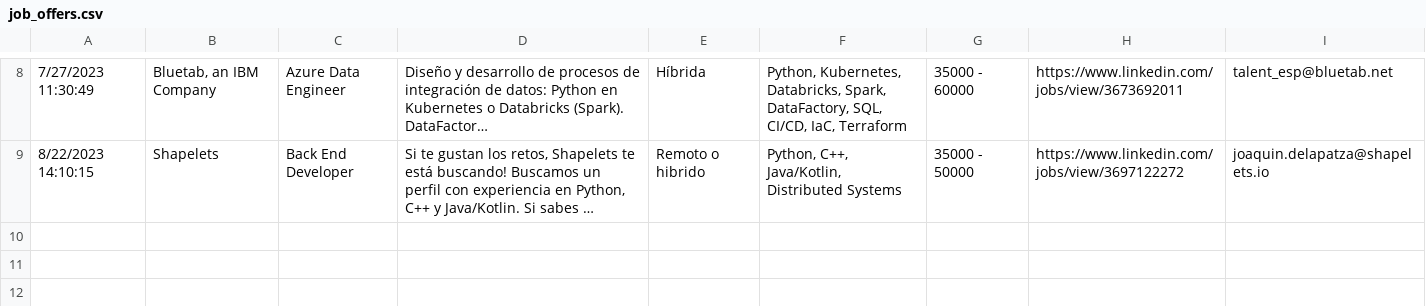
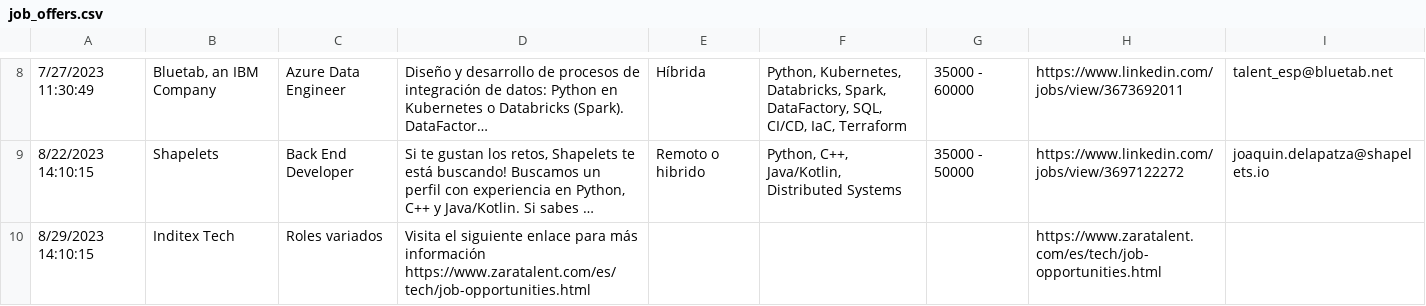
Before and after one commit to pythoncanarias/pycones23, a CSV file: job_offers.csv, drawn as a sheet; only a part is shown, gaps mark what is left out; long unchanged cells end in …; the diff names each change by its address in the sheet, - before the commit and + after, or states it on an @@ line.

Commit message:
Add Inditex Tech jobs
They didn't want to have separate positions,
but the url to their website.

```diff
--- a/job_offers.csv
+++ b/job_offers.csv
+row 10: 8/29/2023 14:10:15 | Inditex Tech | Roles variados | Visita el siguiente enlace para más información https://www.zaratalent.com/es/tech/job-opportunities.html |  |  |  | https://www.zaratalent.com/es/tech/job-opportunities.html
```
